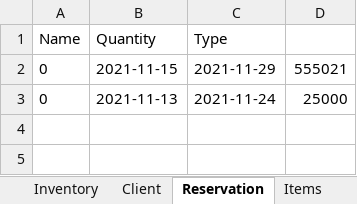
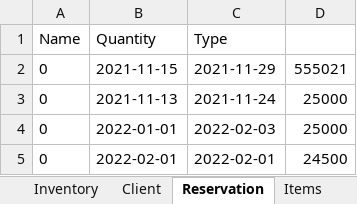
Before and after one commit to Chavaughn/TheWeddingPlanner, an Excel workbook: src/res/sheets/The_Wedding_Planner.xlsx, sheet Reservation, drawn as a sheet; values as stored, in another font and other column widths than the file's, no borders; the diff names each change by its address in the sheet, - before the commit and + after, or states it on an @@ line.

```diff
--- a/src/res/sheets/The_Wedding_Planner.xlsx (sheet Reservation)
+++ b/src/res/sheets/The_Wedding_Planner.xlsx (sheet Reservation)
+row 4: 0 | 2022-01-01 | 2022-02-03 | 25000
+row 5: 0 | 2022-02-01 | 2022-02-01 | 24500
```
Also changed, not shown: sheet Venue, 6 other files.
